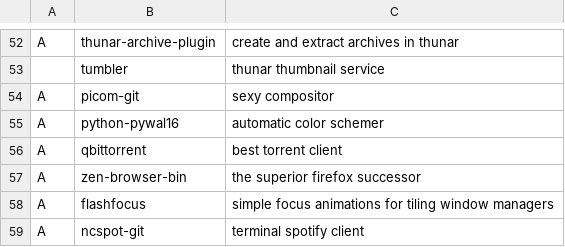
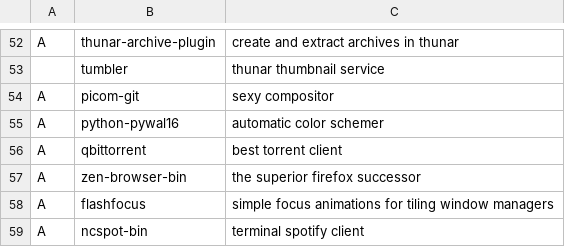
Before and after one commit to pm-lack/pm-larbs, a CSV file: progs.csv, drawn as a sheet; only a part is shown, gaps mark what is left out.

Commit message:
Update progs.csv
replaced ncspot-git with the binary because compiling all that rust shit is slow

```diff
--- a/progs.csv
+++ b/progs.csv
@@ -58,2 +58,2 @@ A,zen-browser-bin,"the superior firefox successor"
 A,flashfocus,"simple focus animations for tiling window managers"
-A,ncspot-git,"terminal spotify client"
+A,ncspot-bin,"terminal spotify client"
```
